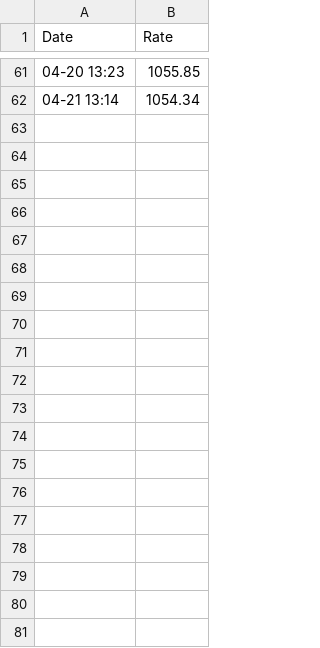
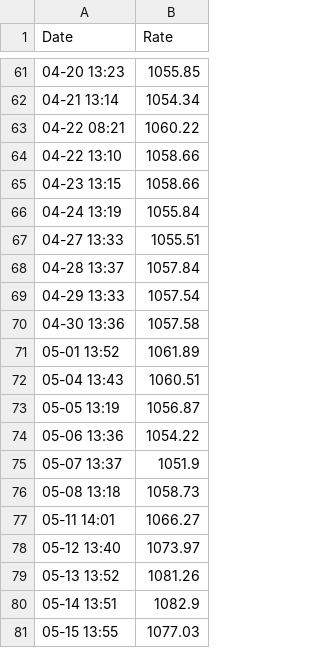
Before and after one commit to mannerlim-jpg/my-currency-bot, a CSV file: history.csv, drawn as a sheet; only a part is shown, gaps mark what is left out; the diff covers the shown part only; the diff names each change by its address in the sheet, - before the commit and + after, or states it on an @@ line.

```diff
--- a/history.csv
+++ b/history.csv
+row 63: 04-22 08:21 | 1060.22
+row 64: 04-22 13:10 | 1058.66
+row 65: 04-23 13:15 | 1058.66
+row 66: 04-24 13:19 | 1055.84
+row 67: 04-27 13:33 | 1055.51
+row 68: 04-28 13:37 | 1057.84
+row 69: 04-29 13:33 | 1057.54
+row 70: 04-30 13:36 | 1057.58
+row 71: 05-01 13:52 | 1061.89
+row 72: 05-04 13:43 | 1060.51
+row 73: 05-05 13:19 | 1056.87
+row 74: 05-06 13:36 | 1054.22
+row 75: 05-07 13:37 | 1051.9
+row 76: 05-08 13:18 | 1058.73
+row 77: 05-11 14:01 | 1066.27
+row 78: 05-12 13:40 | 1073.97
+row 79: 05-13 13:52 | 1081.26
+row 80: 05-14 13:51 | 1082.9
+row 81: 05-15 13:55 | 1077.03
```
Also changed, not shown: 20 added rows elsewhere in this file, 2 other files.
